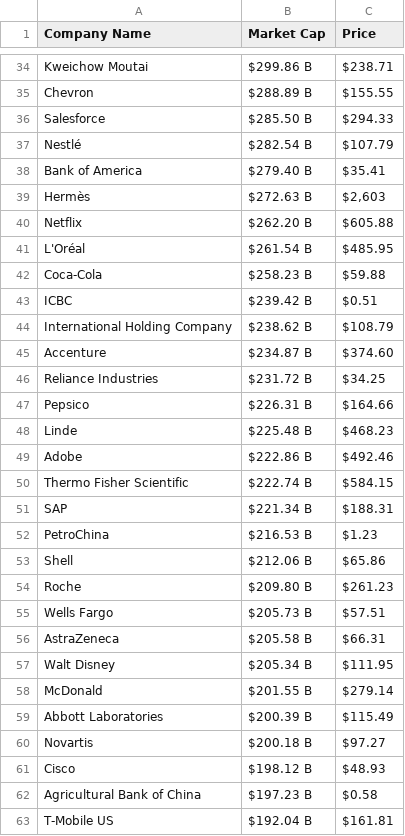
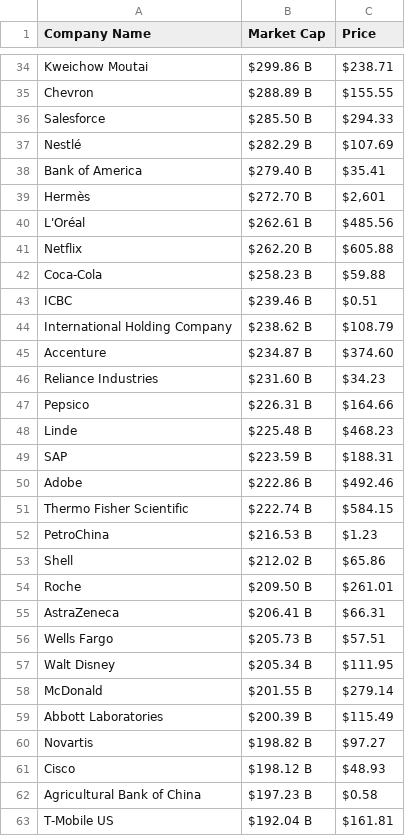
Before and after one commit to AbhishekBaske/marketcap_webscrap, a CSV file: company.csv, drawn as a sheet; only a part is shown, gaps mark what is left out; the diff covers the shown part only.

Commit message:
Automated data update

```diff
--- a/company.csv
+++ b/company.csv
@@ -36,22 +36,22 @@ Chevron,$288.89 B,$155.55
 Salesforce,$285.50 B,$294.33
-Nestlé,$282.54 B,$107.79
+Nestlé,$282.29 B,$107.69
 Bank of America ,$279.40 B,$35.41
-Hermès,$272.63 B,"$2,603"
+Hermès,$272.70 B,"$2,601"
+L'Oréal,$262.61 B,$485.56
 Netflix,$262.20 B,$605.88
-L'Oréal,$261.54 B,$485.95
 Coca-Cola,$258.23 B,$59.88
-ICBC,$239.42 B,$0.51
+ICBC,$239.46 B,$0.51
 International Holding Company,$238.62 B,$108.79
 Accenture,$234.87 B,$374.60
-Reliance Industries,$231.72 B,$34.25
+Reliance Industries,$231.60 B,$34.23
 Pepsico,$226.31 B,$164.66
 Linde,$225.48 B,$468.23
+SAP,$223.59 B,$188.31
 Adobe,$222.86 B,$492.46
 Thermo Fisher Scientific,$222.74 B,$584.15
-SAP,$221.34 B,$188.31
 PetroChina,$216.53 B,$1.23
-Shell,$212.06 B,$65.86
-Roche,$209.80 B,$261.23
+Shell,$212.02 B,$65.86
+Roche,$209.50 B,$261.01
+AstraZeneca,$206.41 B,$66.31
 Wells Fargo,$205.73 B,$57.51
-AstraZeneca,$205.58 B,$66.31
 Walt Disney,$205.34 B,$111.95
@@ -59,3 +59,3 @@ McDonald,$201.55 B,$279.14
 Abbott Laboratories,$200.39 B,$115.49
-Novartis,$200.18 B,$97.27
+Novartis,$198.82 B,$97.27
 Cisco,$198.12 B,$48.93
```
Also changed, not shown: 6 added rows, 6 removed rows and 18 edited cells elsewhere in this file, 1 other file.
